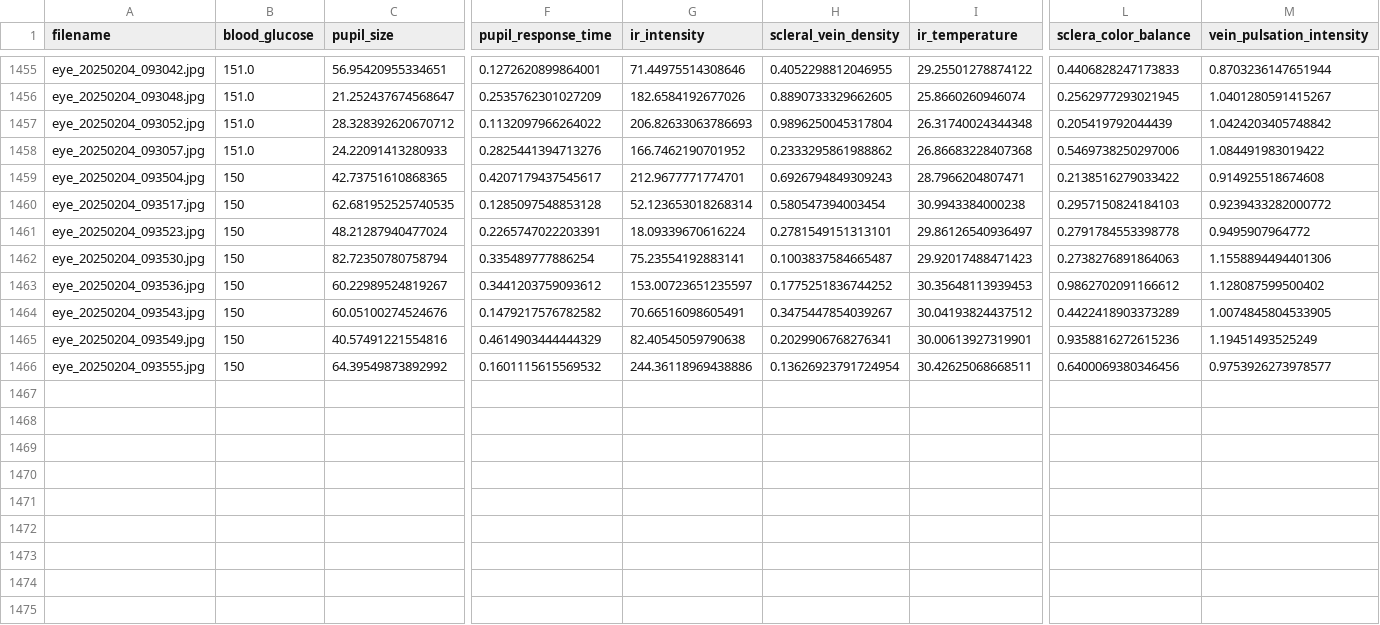
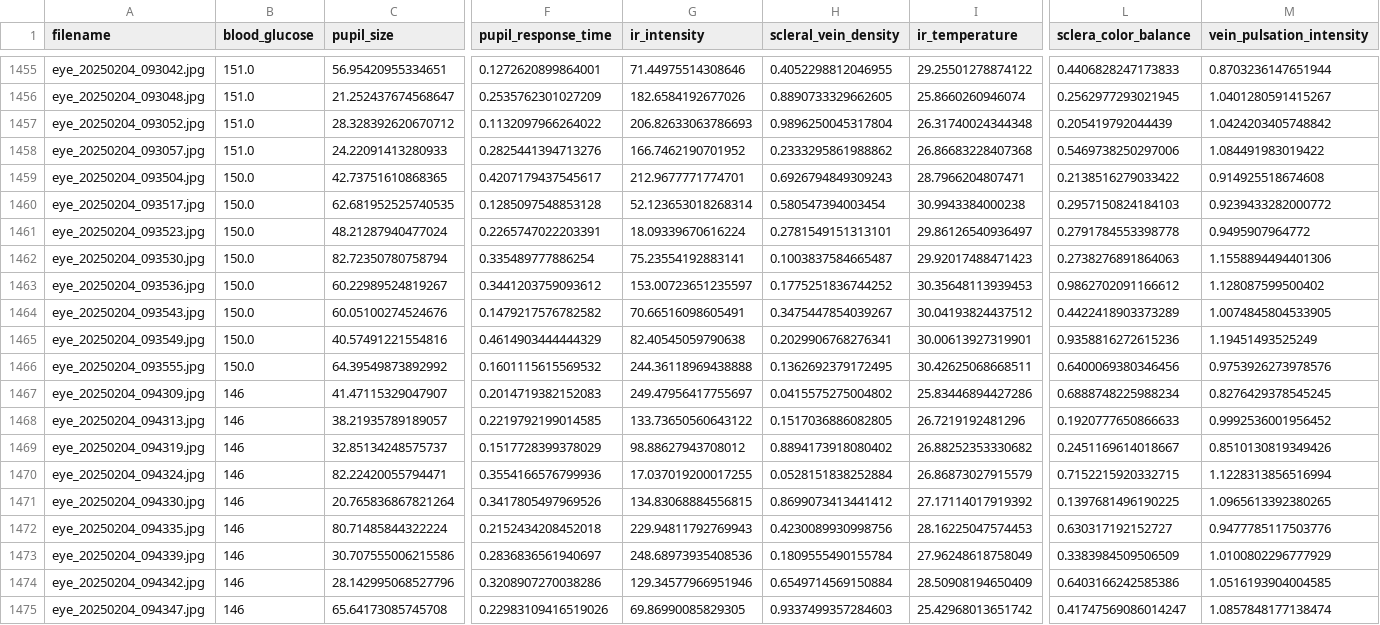
Before and after one commit to jtb21091/EyeBloodGlucose, a CSV file: eye_glucose_data/labels.csv, drawn as a sheet; only a part is shown, gaps mark what is left out; rows hold the shown columns only; the diff names each change by its address in the sheet, - before the commit and + after, or states it on an @@ line.

Commit message:
add

```diff
--- a/eye_glucose_data/labels.csv
+++ b/eye_glucose_data/labels.csv
-B1459:B1466 (blood_glucose): 150
+B1459:B1466 (blood_glucose): 150.0
-G1466 (ir_intensity): 244.36118969438886
+G1466 (ir_intensity): 244.36118969438888
-H1466 (scleral_vein_density): 0.13626923791724954
+H1466 (scleral_vein_density): 0.1362692379172495
-M1466 (vein_pulsation_intensity): 0.9753926273978577
+M1466 (vein_pulsation_intensity): 0.9753926273978576
+row 1467: eye_20250204_094309.jpg | 146 | 41.47115329047907 | 0.2014719382152083 | 249.47956417755697 | 0.0415575275004802 | 25.83446894427286 | 0.6888748225988234 | 0.8276429378545245
+row 1468: eye_20250204_094313.jpg | 146 | 38.21935789189057 | 0.2219792199014585 | 133.73650560643122 | 0.1517036886082805 | 26.7219192481296 | 0.1920777650866633 | 0.9992536001956452
+row 1469: eye_20250204_094319.jpg | 146 | 32.85134248575737 | 0.1517728399378029 | 98.88627943708012 | 0.8894173918080402 | 26.88252353330682 | 0.2451169614018667 | 0.8510130819349426
+row 1470: eye_20250204_094324.jpg | 146 | 82.22420055794471 | 0.3554166576799936 | 17.037019200017255 | 0.0528151838252884 | 26.86873027915579 | 0.7152215920332715 | 1.1228313856516994
+row 1471: eye_20250204_094330.jpg | 146 | 20.765836867821264 | 0.3417805497969526 | 134.83068884556815 | 0.8699073413441412 | 27.17114017919392 | 0.1397681496190225 | 1.0965613392380265
+row 1472: eye_20250204_094335.jpg | 146 | 80.71485844322224 | 0.2152434208452018 | 229.94811792769943 | 0.4230089930998756 | 28.16225047574453 | 0.630317192152727 | 0.9477785117503776
+row 1473: eye_20250204_094339.jpg | 146 | 30.707555006215586 | 0.2836836561940697 | 248.68973935408536 | 0.1809555490155784 | 27.96248618758049 | 0.3383984509506509 | 1.0100802296777929
+row 1474: eye_20250204_094342.jpg | 146 | 28.142995068527796 | 0.3208907270038286 | 129.34577966951946 | 0.6549714569150884 | 28.50908194650409 | 0.6403166242585386 | 1.0516193904004585
+row 1475: eye_20250204_094347.jpg | 146 | 65.64173085745708 | 0.22983109416519026 | 69.86990085829305 | 0.9337499357284603 | 25.42968013651742 | 0.41747569086014247 | 1.0857848177138474
```
